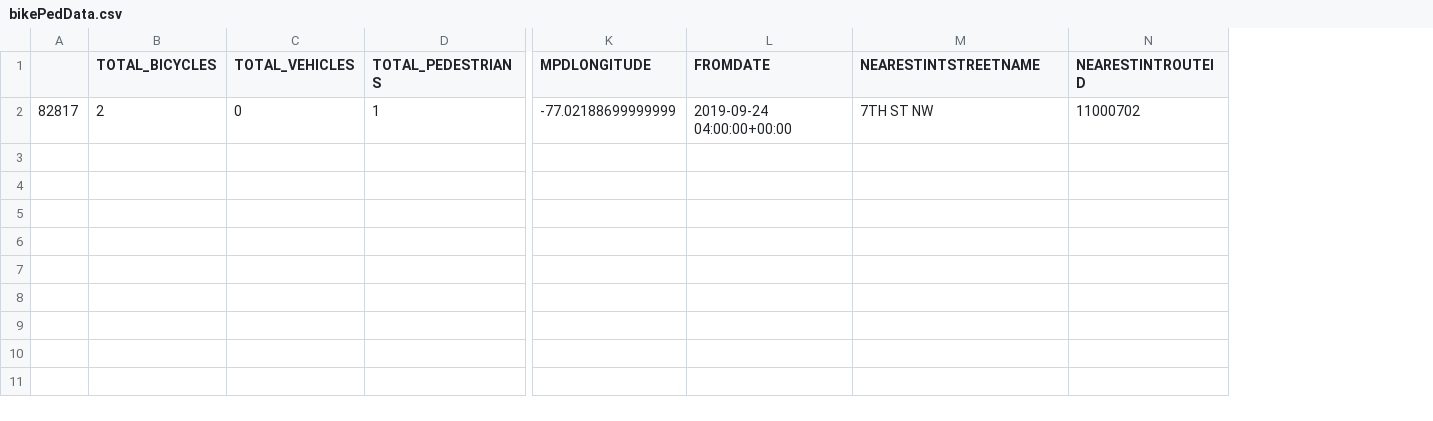
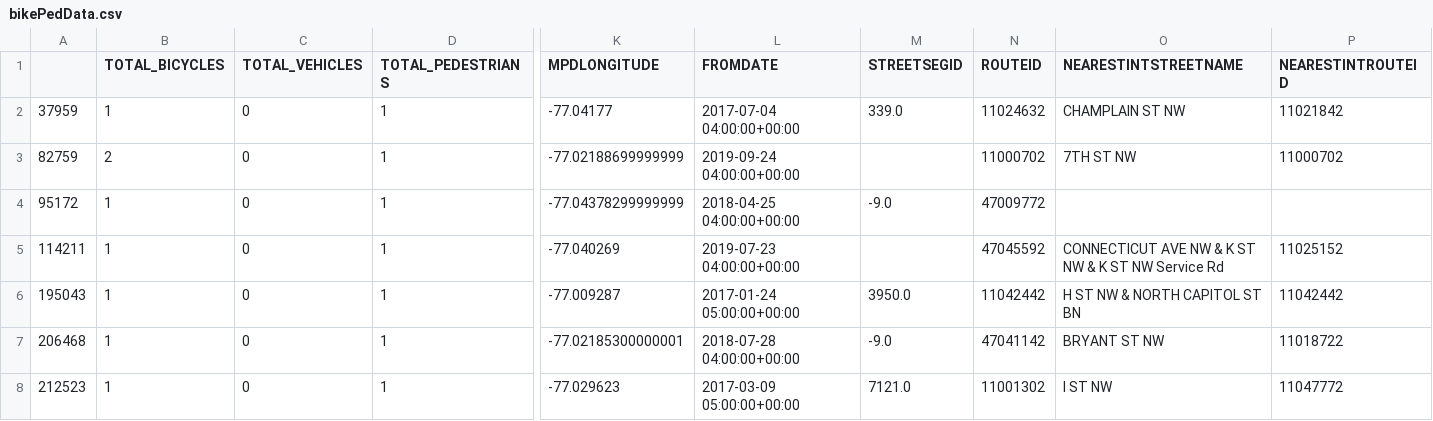
Before and after one commit to jagluck/dc-bike-analysis, a CSV file: data/bikePedData.csv, drawn as a sheet; only a part is shown, gaps mark what is left out; removed rows and columns are numbered as before the commit, all else as after; rows hold the shown columns only; the diff names each change by its address in the sheet, - before the commit and + after, or states it on an @@ line.

```diff
--- a/data/bikePedData.csv
+++ b/data/bikePedData.csv
-column A, row 2: 82817
+column A, row 3: 82759
+column M (STREETSEGID), empty
+column N (ROUTEID), row 3: 11000702
+row 2: 37959 | 1 | 0 | 1 | -77.04177 | 2017-07-04 04:00:00+00:00 | 339.0 | 11024632 | CHAMPLAIN ST NW | 11021842
+row 4: 95172 | 1 | 0 | 1 | -77.04378299999999 | 2018-04-25 04:00:00+00:00 | -9.0 | 47009772
+row 5: 114211 | 1 | 0 | 1 | -77.040269 | 2019-07-23 04:00:00+00:00 |  | 47045592 | CONNECTICUT AVE NW & K ST NW & K ST NW Service Rd | 11025152
+row 6: 195043 | 1 | 0 | 1 | -77.009287 | 2017-01-24 05:00:00+00:00 | 3950.0 | 11042442 | H ST NW & NORTH CAPITOL ST BN | 11042442
+row 7: 206468 | 1 | 0 | 1 | -77.02185300000001 | 2018-07-28 04:00:00+00:00 | -9.0 | 47041142 | BRYANT ST NW | 11018722
+row 8: 212523 | 1 | 0 | 1 | -77.029623 | 2017-03-09 05:00:00+00:00 | 7121.0 | 11001302 | I ST NW | 11047772
```
Also changed, not shown: 4 other files.
